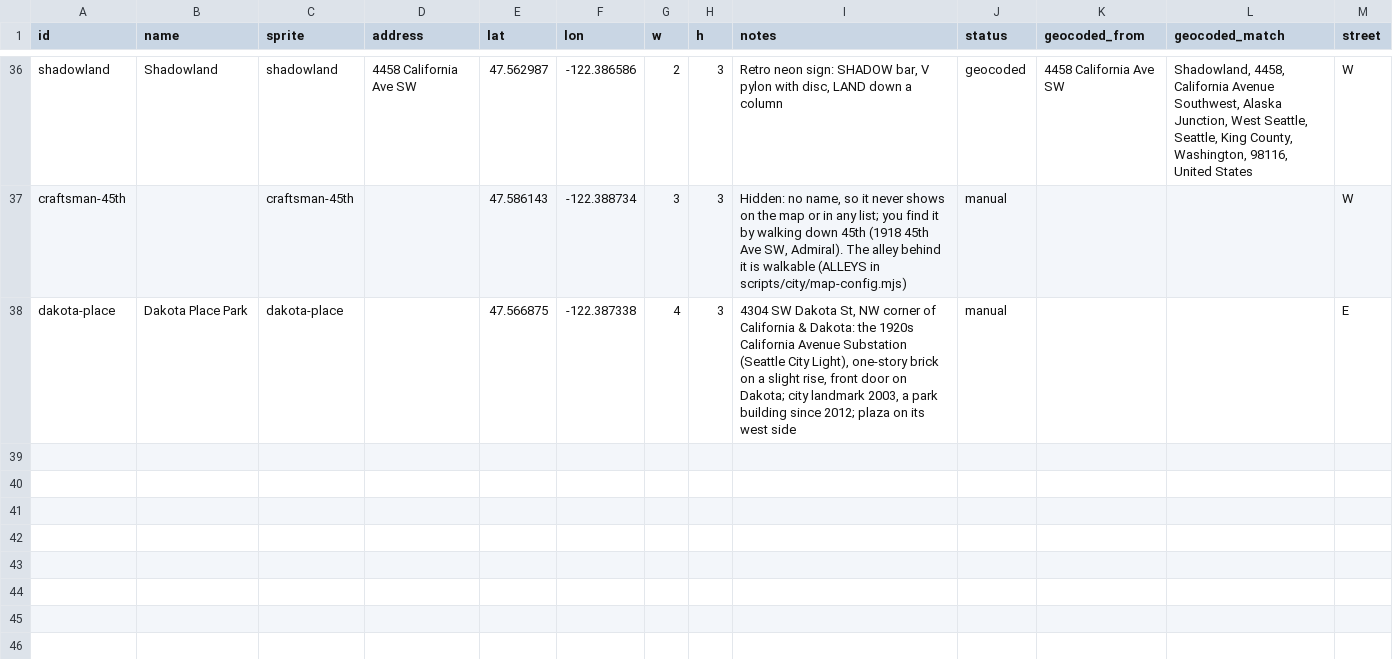
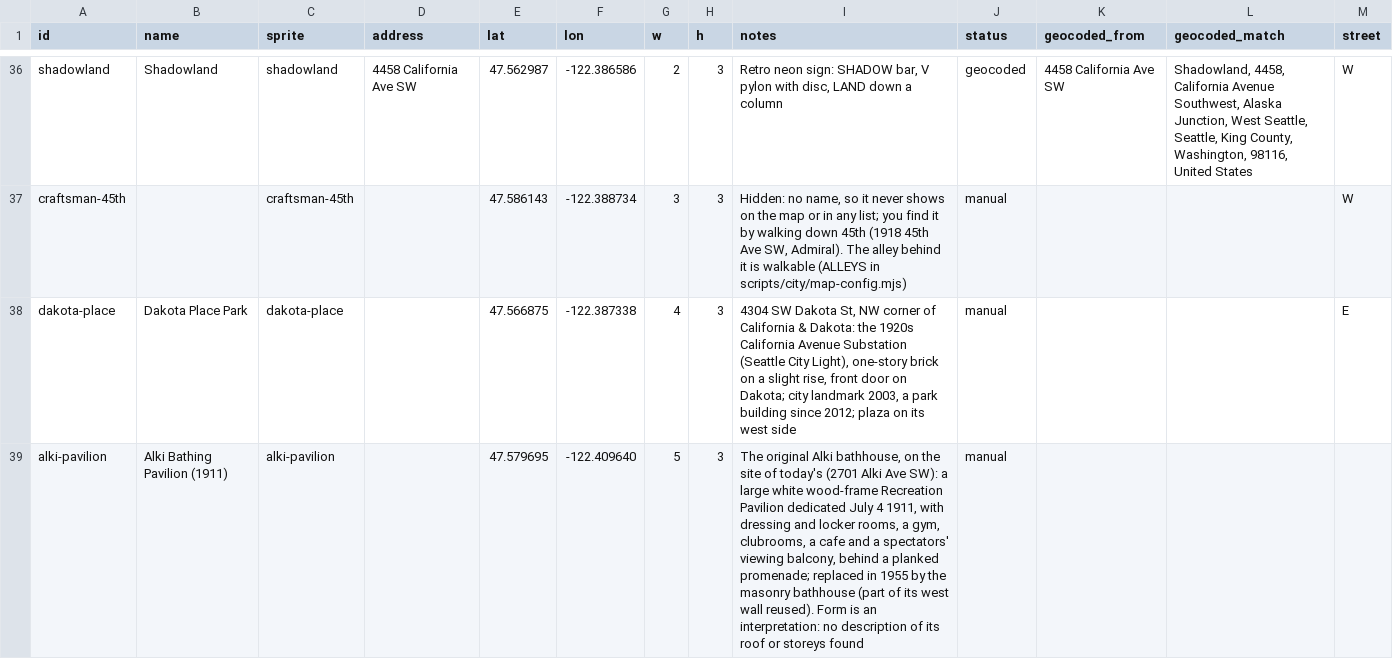
Before and after one commit to gardeninsound/map, a CSV file: content/landmarks.csv, drawn as a sheet; only a part is shown, gaps mark what is left out; the diff names each change by its address in the sheet, - before the commit and + after, or states it on an @@ line.

```diff
--- a/content/landmarks.csv
+++ b/content/landmarks.csv
+row 39: alki-pavilion | Alki Bathing Pavilion (1911) | alki-pavilion |  | 47.579695 | -122.409640 | 5 | 3 | The original Alki bathhouse, on the site of today's (2701 Alki Ave SW): a large white wood-frame Recreation Pavilion dedicated July 4 1911, with dressing and locker rooms, a gym, clubrooms, a cafe and a spectators' viewing balcony, behind a planked promenade; replaced in 1955 by the masonry bathhouse (part of its west wall reused). Form is an interpretation: no description of its roof or storeys found | manual
```
Also changed, not shown: 4 other files.
